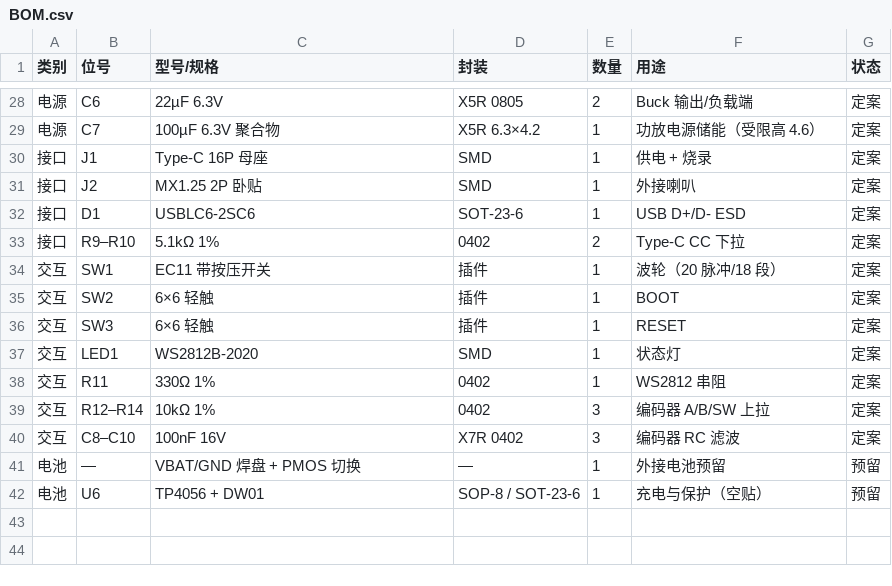
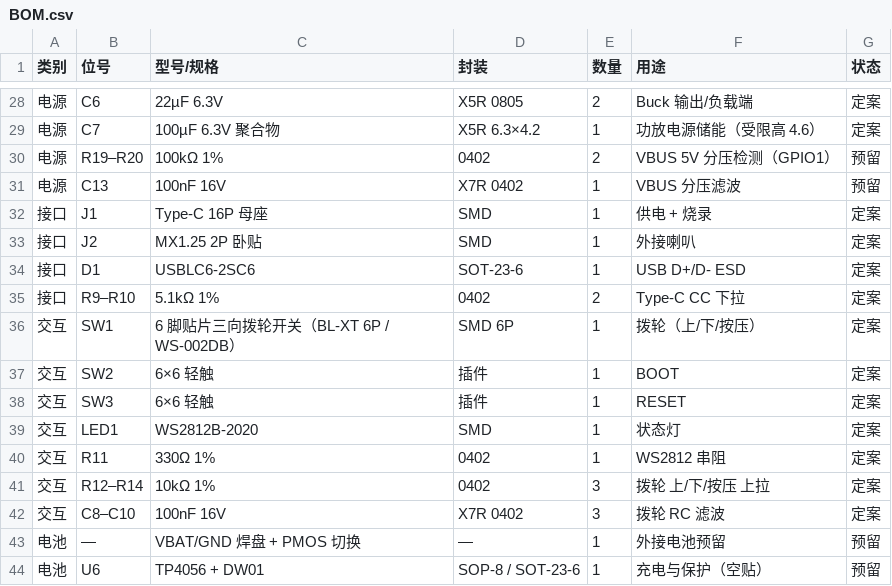
Before and after one commit to ChenDudo/ESP32S3_LCD, a CSV file: projects/xiaozhi-ai-board/硬件设计/BOM.csv, drawn as a sheet; only a part is shown, gaps mark what is left out.

```diff
--- a/projects/xiaozhi-ai-board/硬件设计/BOM.csv
+++ b/projects/xiaozhi-ai-board/硬件设计/BOM.csv
@@ -29,2 +29,4 @@
 电源,C7,100µF 6.3V 聚合物,X5R 6.3×4.2,1,功放电源储能（受限高 4.6）,定案
+电源,R19–R20,100kΩ 1%,0402,2,VBUS 5V 分压检测（GPIO1）,预留
+电源,C13,100nF 16V,X7R 0402,1,VBUS 分压滤波,预留
 接口,J1,Type-C 16P 母座,SMD,1,供电 + 烧录,定案
@@ -33,3 +35,3 @@
 接口,R9–R10,5.1kΩ 1%,0402,2,Type-C CC 下拉,定案
-交互,SW1,EC11 带按压开关,插件,1,波轮（20 脉冲/18 段）,定案
+交互,SW1,6 脚贴片三向拨轮开关（BL-XT 6P / WS-002DB）,SMD 6P,1,拨轮（上/下/按压）,定案
 交互,SW2,6×6 轻触,插件,1,BOOT,定案
@@ -38,4 +40,4 @@
 交互,R11,330Ω 1%,0402,1,WS2812 串阻,定案
-交互,R12–R14,10kΩ 1%,0402,3,编码器 A/B/SW 上拉,定案
-交互,C8–C10,100nF 16V,X7R 0402,3,编码器 RC 滤波,定案
+交互,R12–R14,10kΩ 1%,0402,3,拨轮 上/下/按压 上拉,定案
+交互,C8–C10,100nF 16V,X7R 0402,3,拨轮 RC 滤波,定案
 电池,—,VBAT/GND 焊盘 + PMOS 切换,—,1,外接电池预留,预留
```
Also changed, not shown: projects/xiaozhi-ai-board/硬件设计/引脚分配表.csv, 8 other files.
